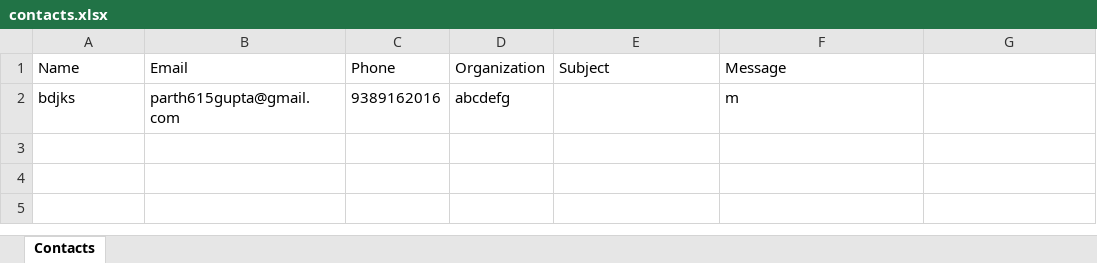
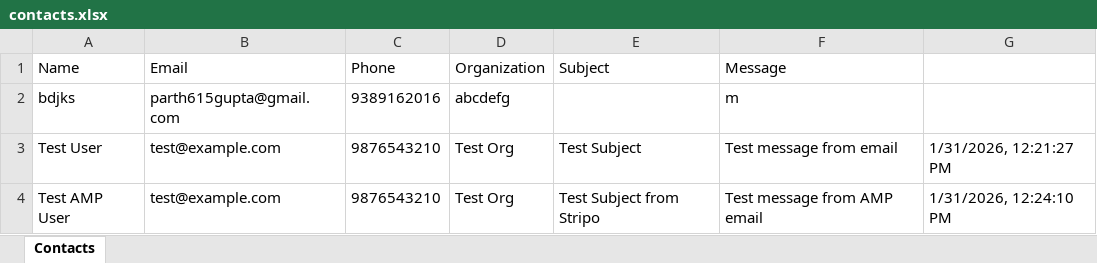
Before and after one commit to parthgupta9/srasia_backend, an Excel workbook: contacts.xlsx, sheet Contacts, drawn as a sheet; values as stored, in another font and other column widths than the file's, no borders; the diff names each change by its address in the sheet, - before the commit and + after, or states it on an @@ line.

Commit message:
email contact

```diff
--- a/contacts.xlsx (sheet Contacts)
+++ b/contacts.xlsx (sheet Contacts)
+row 3: Test User | test@example.com | 9876543210 | Test Org | Test Subject | Test message from email | 1/31/2026, 12:21:27 PM
+row 4: Test AMP User | test@example.com | 9876543210 | Test Org | Test Subject from Stripo | Test message from AMP email | 1/31/2026, 12:24:10 PM
```
Also changed, not shown: 3 other files.
